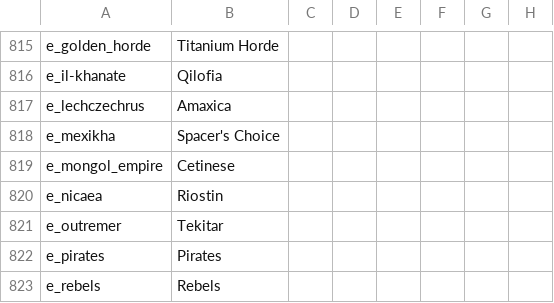
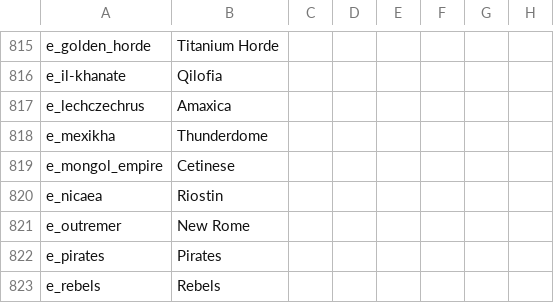
Before and after one commit to Zombaxx/Western-Pacific, a CSV file: western-pacific/localisation/000_middlemars_vanillalandedtitles.csv, drawn as a sheet; only a part is shown, gaps mark what is left out; the diff names each change by its address in the sheet, - before the commit and + after, or states it on an @@ line.

```diff
--- a/western-pacific/localisation/000_middlemars_vanillalandedtitles.csv
+++ b/western-pacific/localisation/000_middlemars_vanillalandedtitles.csv
-B818: Spacer's Choice
+B818: Thunderdome
-B821: Tekitar
+B821: New Rome
```
Also changed, not shown: 2 other files.
